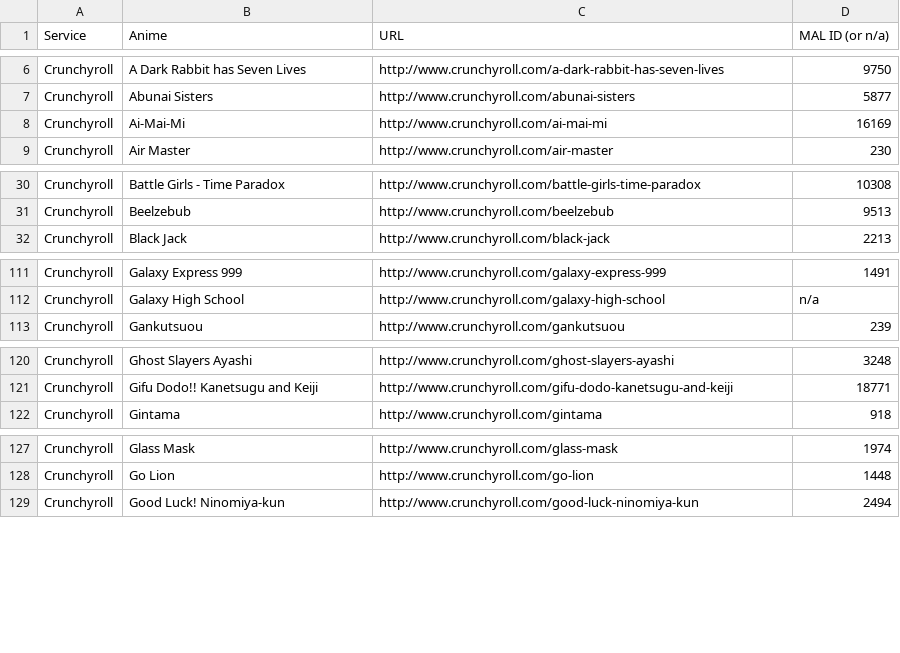
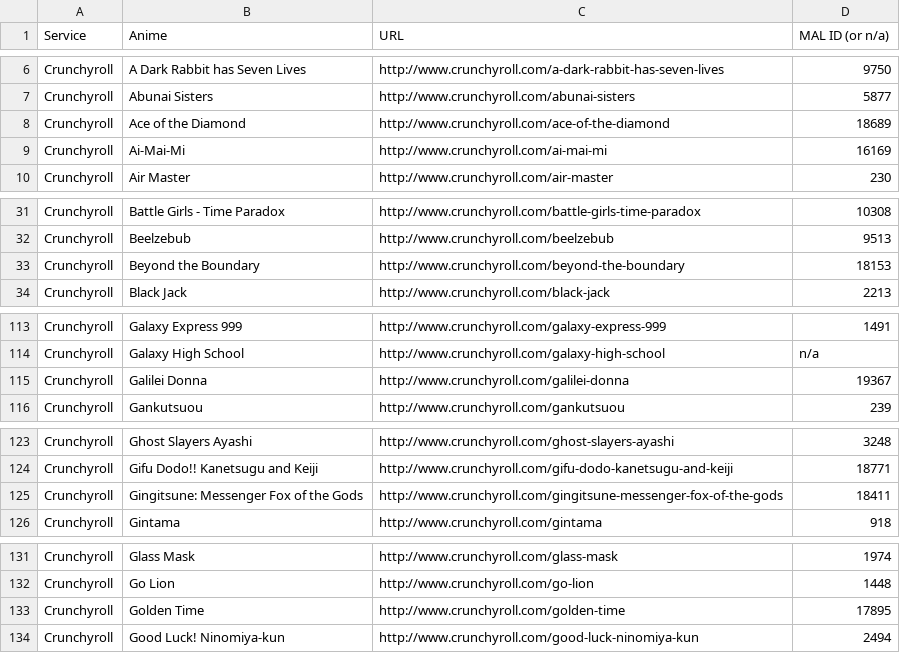
Before and after one commit to LHCGreg/animerecs, a CSV file: AnimeRecs.UpdateStreams/streaming_name_mapping.csv, drawn as a sheet; only a part is shown, gaps mark what is left out; the diff covers the shown part only.

```diff
--- a/AnimeRecs.UpdateStreams/streaming_name_mapping.csv
+++ b/AnimeRecs.UpdateStreams/streaming_name_mapping.csv
@@ -7,2 +7,3 @@ Service,Anime,URL,MAL ID (or n/a)
 "Crunchyroll","Abunai Sisters","http://www.crunchyroll.com/abunai-sisters",5877
+"Crunchyroll","Ace of the Diamond","http://www.crunchyroll.com/ace-of-the-diamond",18689
 "Crunchyroll","Ai-Mai-Mi","http://www.crunchyroll.com/ai-mai-mi",16169
@@ -31,2 +32,3 @@ Service,Anime,URL,MAL ID (or n/a)
 "Crunchyroll","Beelzebub","http://www.crunchyroll.com/beelzebub",9513
+"Crunchyroll","Beyond the Boundary","http://www.crunchyroll.com/beyond-the-boundary",18153
 "Crunchyroll","Black Jack","http://www.crunchyroll.com/black-jack",2213
@@ -112,2 +114,3 @@ Service,Anime,URL,MAL ID (or n/a)
 "Crunchyroll","Galaxy High School","http://www.crunchyroll.com/galaxy-high-school",n/a
+"Crunchyroll","Galilei Donna","http://www.crunchyroll.com/galilei-donna",19367
 "Crunchyroll","Gankutsuou","http://www.crunchyroll.com/gankutsuou",239
@@ -121,2 +124,3 @@ Service,Anime,URL,MAL ID (or n/a)
 "Crunchyroll","Gifu Dodo!! Kanetsugu and Keiji","http://www.crunchyroll.com/gifu-dodo-kanetsugu-and-keiji",18771
+"Crunchyroll","Gingitsune: Messenger Fox of the Gods","http://www.crunchyroll.com/gingitsune-messenger-fox-of-the-gods",18411
 "Crunchyroll","Gintama","http://www.crunchyroll.com/gintama",918
@@ -128,2 +132,3 @@ Service,Anime,URL,MAL ID (or n/a)
 "Crunchyroll","Go Lion","http://www.crunchyroll.com/go-lion",1448
+"Crunchyroll","Golden Time","http://www.crunchyroll.com/golden-time",17895
 "Crunchyroll","Good Luck! Ninomiya-kun","http://www.crunchyroll.com/good-luck-ninomiya-kun",2494
```
Also changed, not shown: 30 added rows and 9 removed rows elsewhere in this file, 1 other file.
